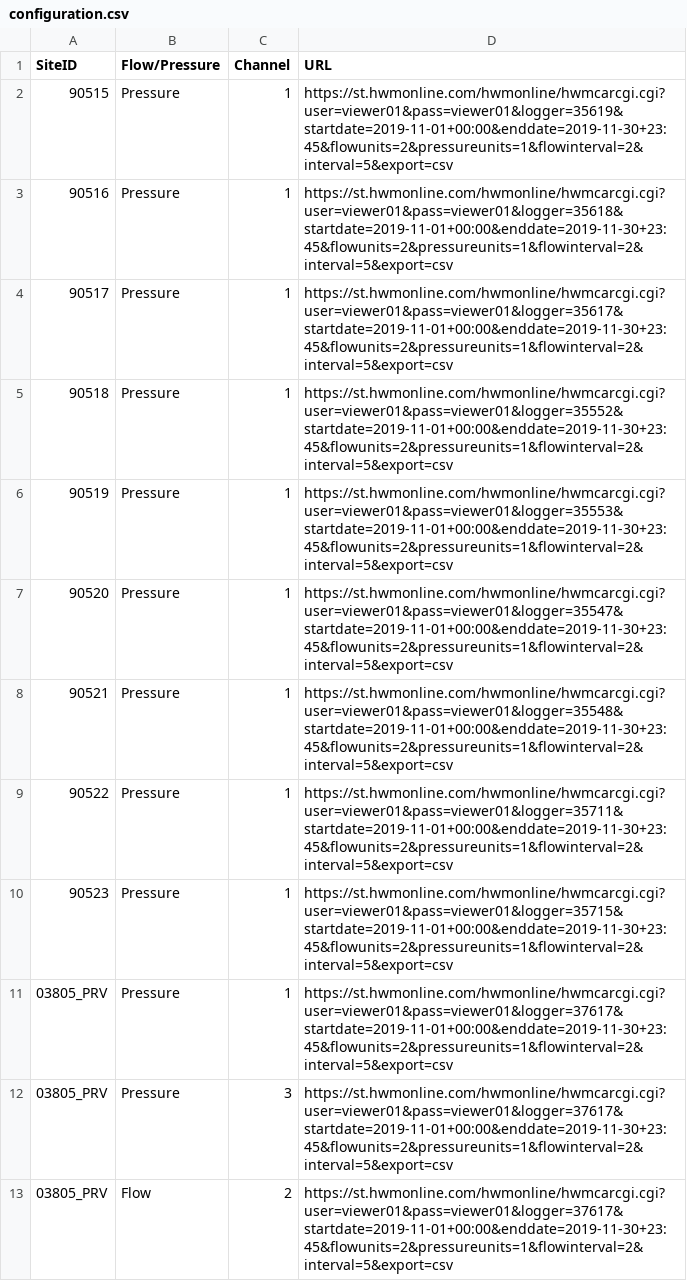
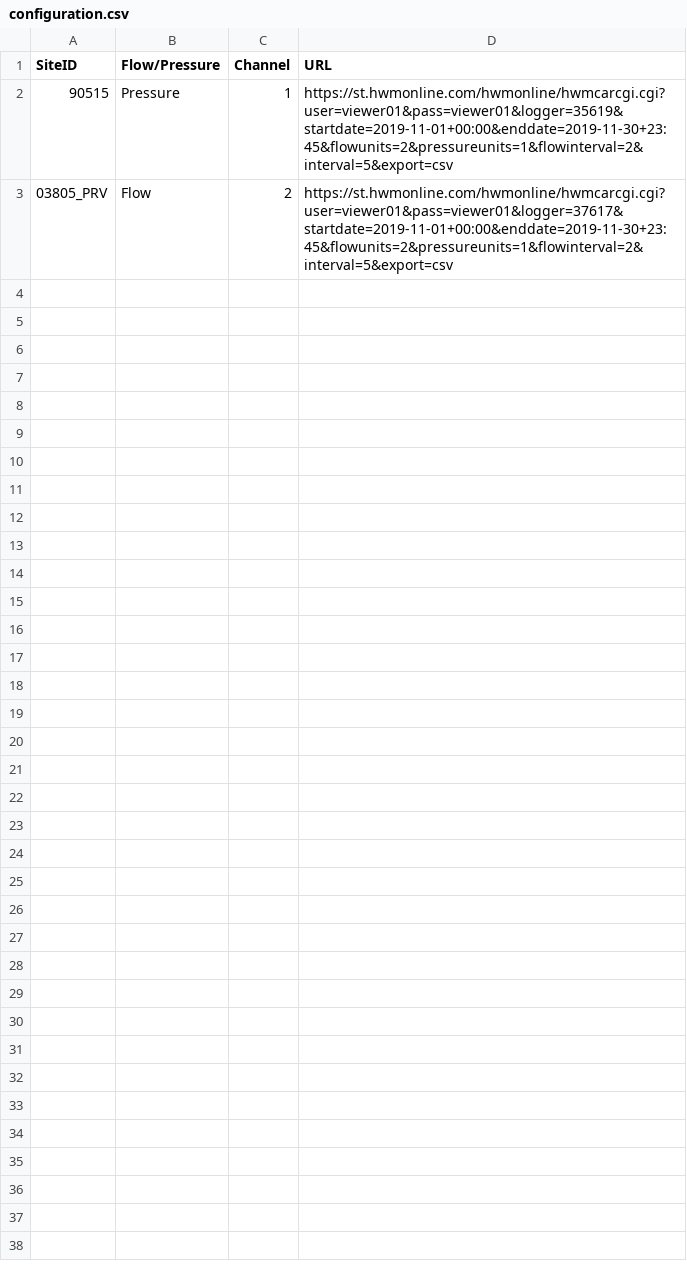
Before and after one commit to lydiarosalia/sme-water-dpm-solution, a CSV file: import-hmw/configuration.csv, drawn as a sheet; only a part is shown; the diff covers the shown part only.

```diff
--- a/import-hmw/configuration.csv
+++ b/import-hmw/configuration.csv
@@ -2,12 +2,2 @@
 90515,Pressure,1,https://st.hwmonline.com/hwmonline/hwmcarcgi.cgi?user=viewer01&pass=viewer01&logger=35619&startdate=2019-11-01+00:00&enddate=2019-11-30+23:45&flowunits=2&pressureunits=1&flowinterval=2&interval=5&export=csv
-90516,Pressure,1,https://st.hwmonline.com/hwmonline/hwmcarcgi.cgi?user=viewer01&pass=viewer01&logger=35618&startdate=2019-11-01+00:00&enddate=2019-11-30+23:45&flowunits=2&pressureunits=1&flowinterval=2&interval=5&export=csv
-90517,Pressure,1,https://st.hwmonline.com/hwmonline/hwmcarcgi.cgi?user=viewer01&pass=viewer01&logger=35617&startdate=2019-11-01+00:00&enddate=2019-11-30+23:45&flowunits=2&pressureunits=1&flowinterval=2&interval=5&export=csv
-90518,Pressure,1,https://st.hwmonline.com/hwmonline/hwmcarcgi.cgi?user=viewer01&pass=viewer01&logger=35552&startdate=2019-11-01+00:00&enddate=2019-11-30+23:45&flowunits=2&pressureunits=1&flowinterval=2&interval=5&export=csv
-90519,Pressure,1,https://st.hwmonline.com/hwmonline/hwmcarcgi.cgi?user=viewer01&pass=viewer01&logger=35553&startdate=2019-11-01+00:00&enddate=2019-11-30+23:45&flowunits=2&pressureunits=1&flowinterval=2&interval=5&export=csv
-90520,Pressure,1,https://st.hwmonline.com/hwmonline/hwmcarcgi.cgi?user=viewer01&pass=viewer01&logger=35547&startdate=2019-11-01+00:00&enddate=2019-11-30+23:45&flowunits=2&pressureunits=1&flowinterval=2&interval=5&export=csv
-90521,Pressure,1,https://st.hwmonline.com/hwmonline/hwmcarcgi.cgi?user=viewer01&pass=viewer01&logger=35548&startdate=2019-11-01+00:00&enddate=2019-11-30+23:45&flowunits=2&pressureunits=1&flowinterval=2&interval=5&export=csv
-90522,Pressure,1,https://st.hwmonline.com/hwmonline/hwmcarcgi.cgi?user=viewer01&pass=viewer01&logger=35711&startdate=2019-11-01+00:00&enddate=2019-11-30+23:45&flowunits=2&pressureunits=1&flowinterval=2&interval=5&export=csv
-90523,Pressure,1,https://st.hwmonline.com/hwmonline/hwmcarcgi.cgi?user=viewer01&pass=viewer01&logger=35715&startdate=2019-11-01+00:00&enddate=2019-11-30+23:45&flowunits=2&pressureunits=1&flowinterval=2&interval=5&export=csv
-03805_PRV,Pressure,1,https://st.hwmonline.com/hwmonline/hwmcarcgi.cgi?user=viewer01&pass=viewer01&logger=37617&startdate=2019-11-01+00:00&enddate=2019-11-30+23:45&flowunits=2&pressureunits=1&flowinterval=2&interval=5&export=csv
-03805_PRV,Pressure,3,https://st.hwmonline.com/hwmonline/hwmcarcgi.cgi?user=viewer01&pass=viewer01&logger=37617&startdate=2019-11-01+00:00&enddate=2019-11-30+23:45&flowunits=2&pressureunits=1&flowinterval=2&interval=5&export=csv
 03805_PRV,Flow,2,https://st.hwmonline.com/hwmonline/hwmcarcgi.cgi?user=viewer01&pass=viewer01&logger=37617&startdate=2019-11-01+00:00&enddate=2019-11-30+23:45&flowunits=2&pressureunits=1&flowinterval=2&interval=5&export=csv
```
Also changed, not shown: 9 removed rows elsewhere in this file, 2 other files.
